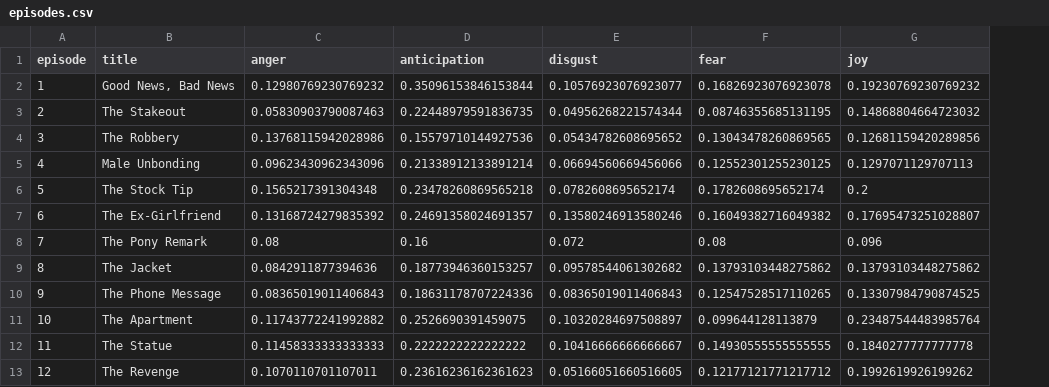
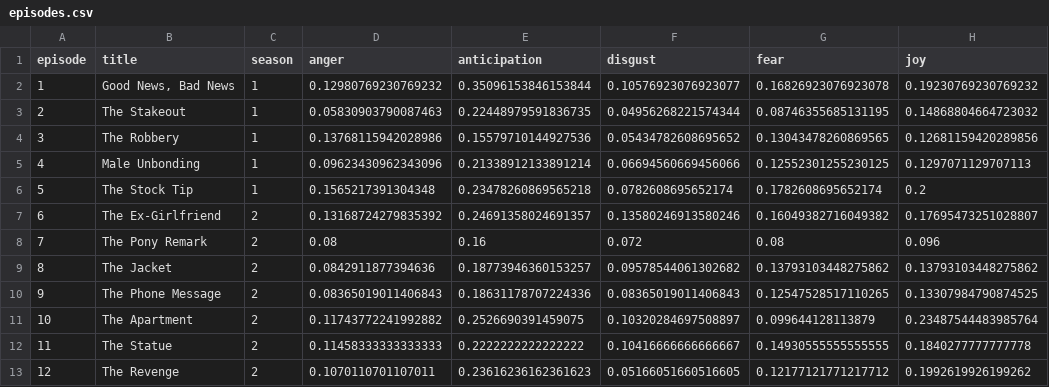
Before and after one commit to dwlarson10/d3-Sienfeld, a CSV file: episodes.csv, drawn as a sheet; only a part is shown; the diff names each change by its address in the sheet, - before the commit and + after, or states it on an @@ line.

```diff
--- a/episodes.csv
+++ b/episodes.csv
+column C (season), rows 2-13: 1 | 1 | 1 | 1 | 1 | 2 | 2 | 2 | 2 | 2 | 2 | 2
```
Also changed, not shown: 1 other file.
